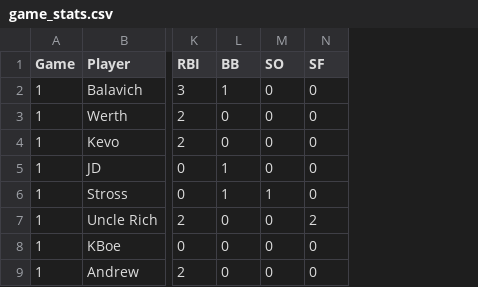
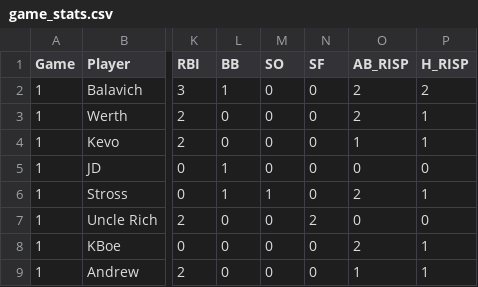
Before and after one commit to pureslurp/softball-lineup-generator, a CSV file: game_stats.csv, drawn as a sheet; only a part is shown, gaps mark what is left out; the diff names each change by its address in the sheet, - before the commit and + after, or states it on an @@ line.

Commit message:
risp

```diff
--- a/game_stats.csv
+++ b/game_stats.csv
+column O (AB_RISP), rows 2-9: 2 | 2 | 1 | 0 | 2 | 0 | 2 | 1
+column P (H_RISP), rows 2-9: 2 | 1 | 1 | 0 | 1 | 0 | 1 | 1
```
Also changed, not shown: 1 other file.
